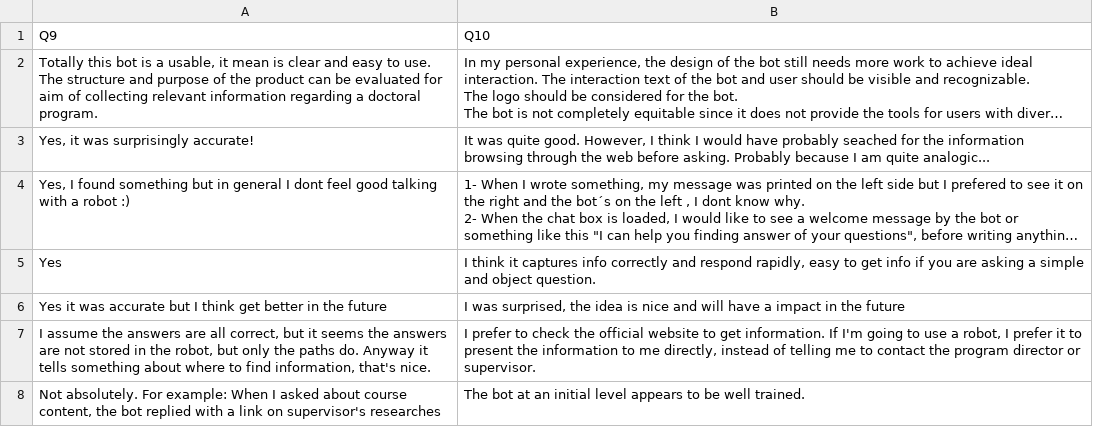
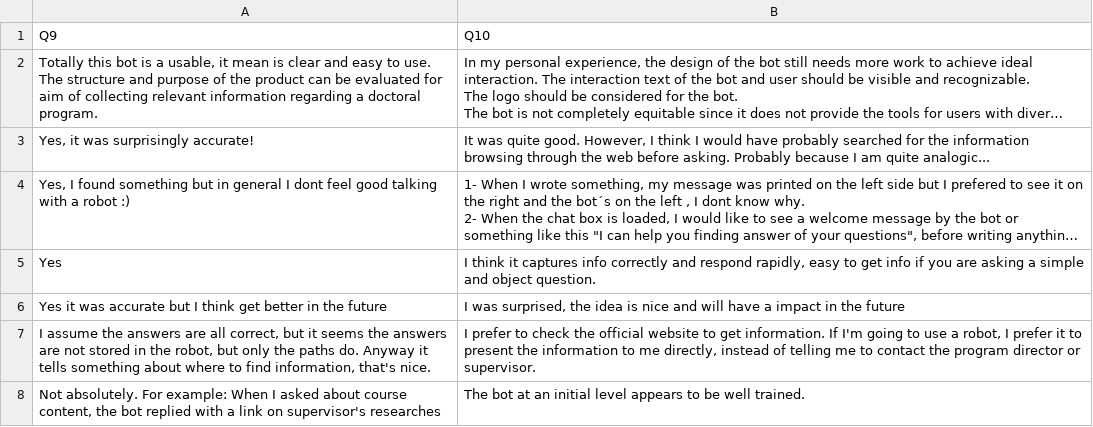
Before and after one commit to BabakBar/Sentiment-Analysis-Adv, a CSV file: Survey.csv, drawn as a sheet; only a part is shown; long unchanged cells end in …; the diff names each change by its address in the sheet, - before the commit and + after, or states it on an @@ line.

Commit message:
spell

```diff
--- a/Survey.csv
+++ b/Survey.csv
-B3: …have probably seached for the…
+B3: …have probably searched for the…
```
